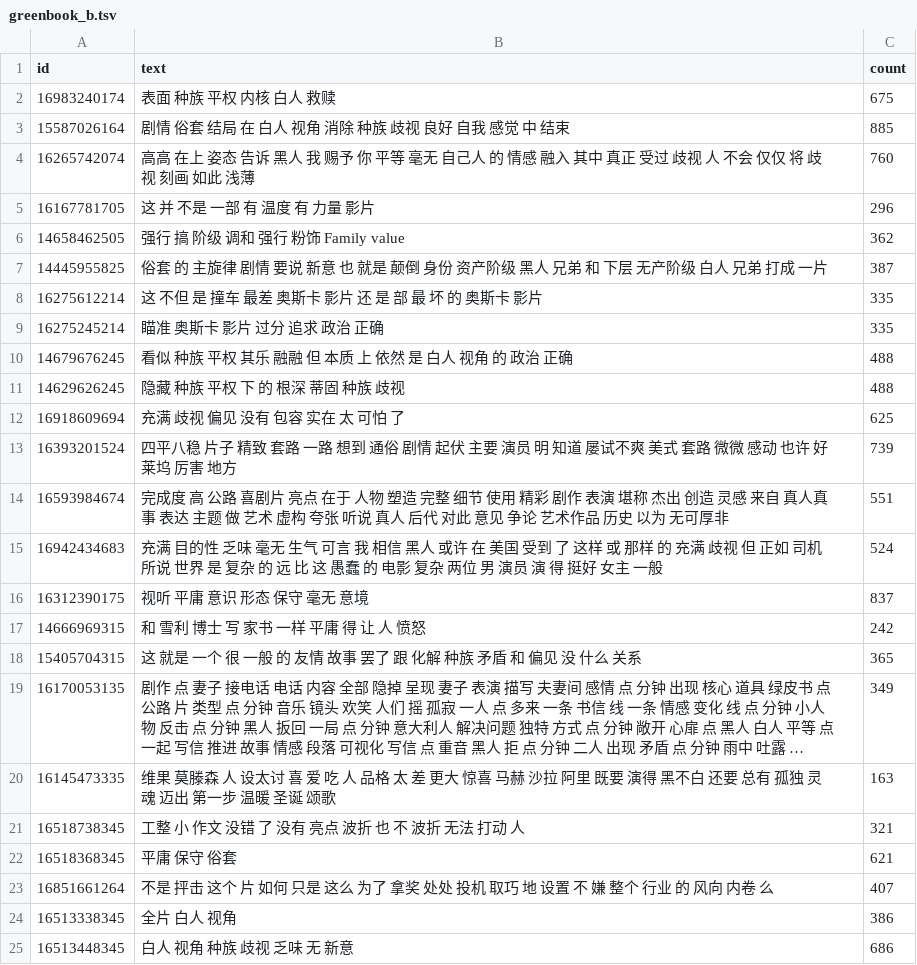
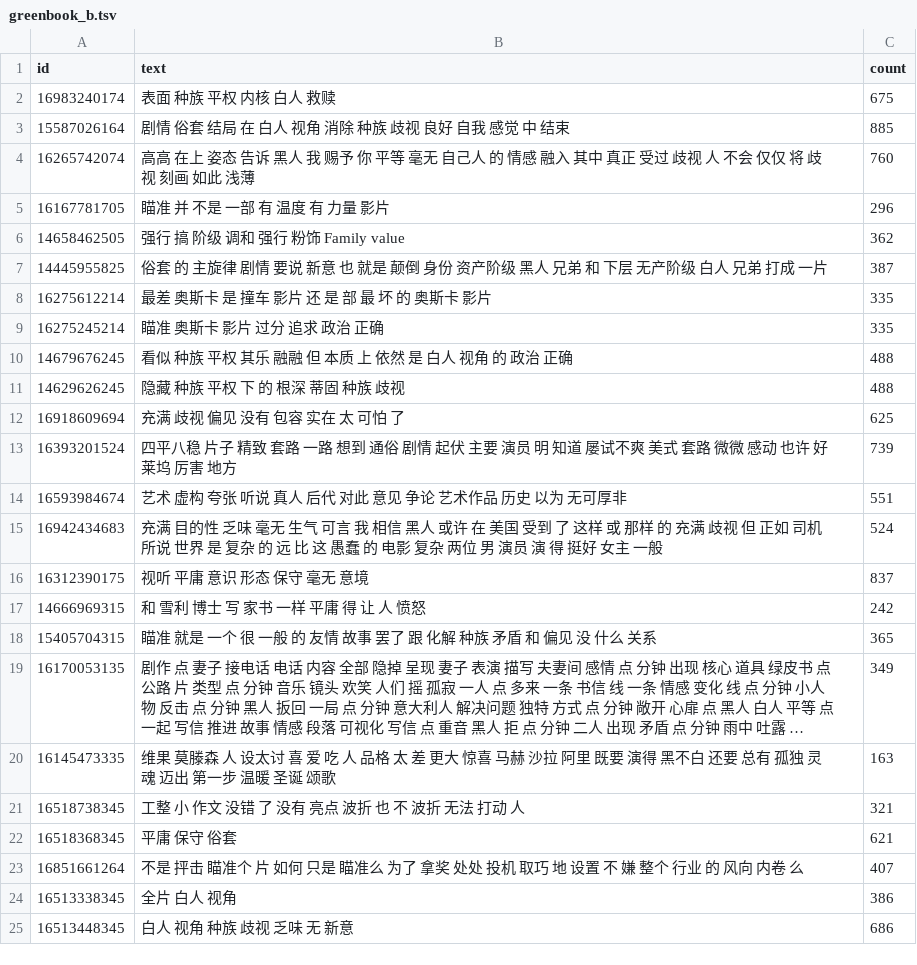
Before and after one commit to Vvvickie/SentenTree, a TSV file: demo/data/greenbook_b.tsv, drawn as a sheet; only a part is shown; long unchanged cells end in …; the diff names each change by its address in the sheet, - before the commit and + after, or states it on an @@ line.

```diff
--- a/demo/data/greenbook_b.tsv
+++ b/demo/data/greenbook_b.tsv
-B5 (text): 这 并 不是 一部 有 温度 有 力量 影片
+B5 (text): 瞄准 并 不是 一部 有 温度 有 力量 影片
-B8 (text): 这 不但 是 撞车 最差 奥斯卡 影片 还 是 部 最 坏 的 奥斯卡 影片
+B8 (text): 最差 奥斯卡 是 撞车 影片 还 是 部 最 坏 的 奥斯卡 影片
-B14 (text): 完成度 高 公路 喜剧片 亮点 在于 人物 塑造 完整 细节 使用 精彩 剧作 表演 堪称 杰出 创造 灵感 来自 真人真事 表达 主题 做 艺术 虚…
+B14 (text): 艺术 虚…
-B18 (text): 这 就是…
+B18 (text): 瞄准 就是…
-B23 (text): …抨击 这个 片 如何 只是 这么 为了…
+B23 (text): …抨击 瞄准个 片 如何 只是 瞄准么 为了…
```
Also changed, not shown: demo/data/Log.tsv, 2 other files.
